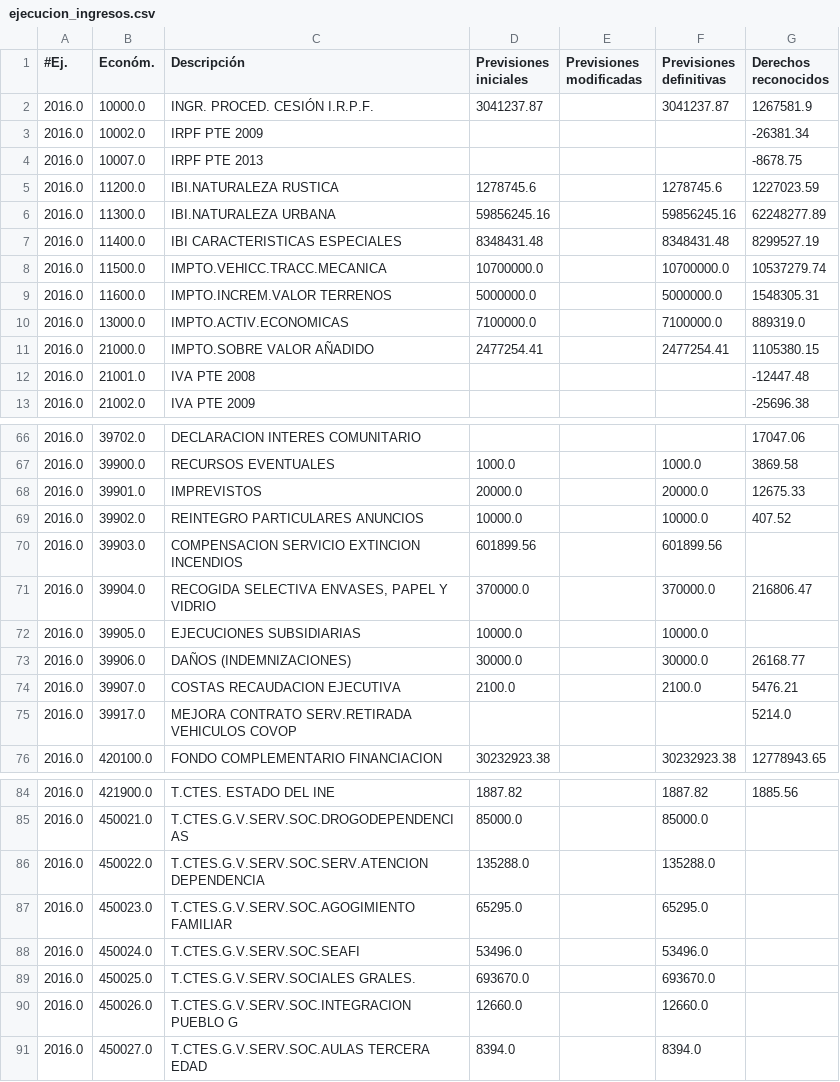
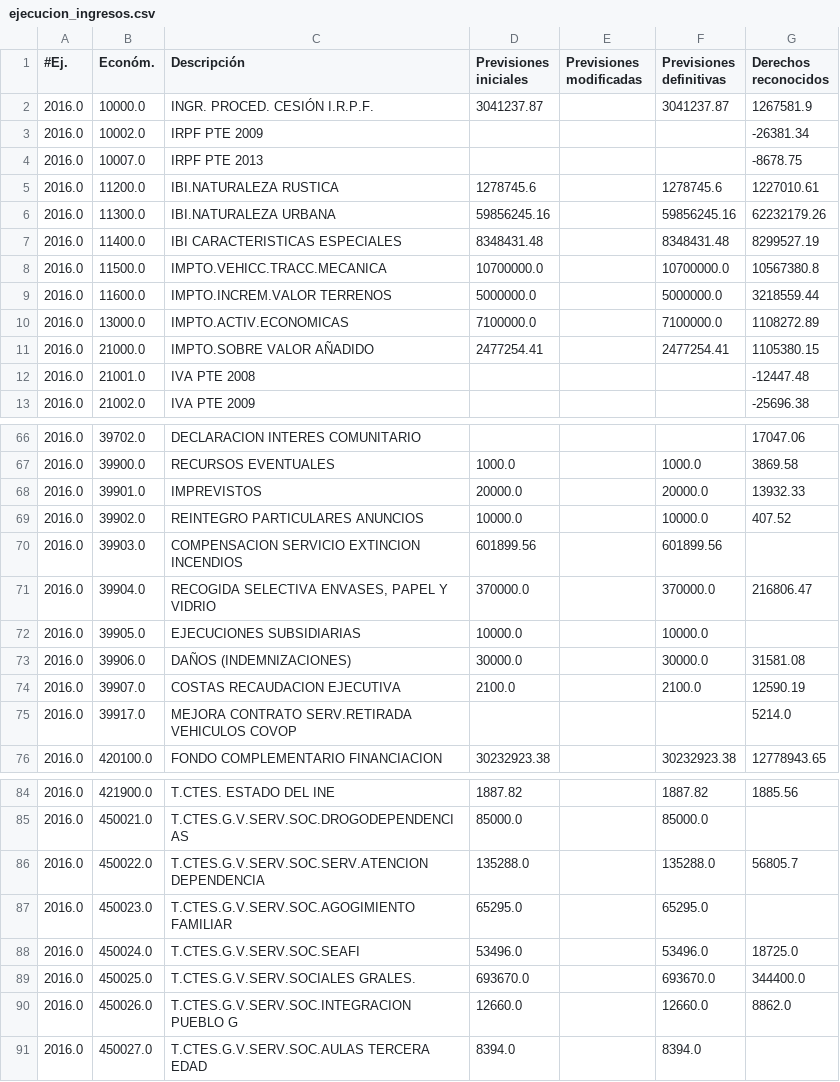
Before and after one commit to civio/presupuesto-castellon, a CSV file: data/es/municipio/2016/ejecucion_ingresos.csv, drawn as a sheet; only a part is shown, gaps mark what is left out; the diff covers the shown part only.

```diff
--- a/data/es/municipio/2016/ejecucion_ingresos.csv
+++ b/data/es/municipio/2016/ejecucion_ingresos.csv
@@ -4,8 +4,8 @@
 2016.0,10007.0,IRPF PTE 2013,,,,-8678.75
-2016.0,11200.0,IBI.NATURALEZA RUSTICA,1278745.6,,1278745.6,1227023.59
-2016.0,11300.0,IBI.NATURALEZA URBANA,59856245.16,,59856245.16,62248277.89
+2016.0,11200.0,IBI.NATURALEZA RUSTICA,1278745.6,,1278745.6,1227010.61
+2016.0,11300.0,IBI.NATURALEZA URBANA,59856245.16,,59856245.16,62232179.26
 2016.0,11400.0,IBI CARACTERISTICAS ESPECIALES,8348431.48,,8348431.48,8299527.19
-2016.0,11500.0,IMPTO.VEHICC.TRACC.MECANICA,10700000.0,,10700000.0,10537279.74
-2016.0,11600.0,IMPTO.INCREM.VALOR TERRENOS,5000000.0,,5000000.0,1548305.31
-2016.0,13000.0,IMPTO.ACTIV.ECONOMICAS,7100000.0,,7100000.0,889319.0
+2016.0,11500.0,IMPTO.VEHICC.TRACC.MECANICA,10700000.0,,10700000.0,10567380.8
+2016.0,11600.0,IMPTO.INCREM.VALOR TERRENOS,5000000.0,,5000000.0,3218559.44
+2016.0,13000.0,IMPTO.ACTIV.ECONOMICAS,7100000.0,,7100000.0,1108272.89
 2016.0,21000.0,IMPTO.SOBRE VALOR AÑADIDO,2477254.41,,2477254.41,1105380.15
@@ -67,3 +67,3 @@
 2016.0,39900.0,RECURSOS EVENTUALES,1000.0,,1000.0,3869.58
-2016.0,39901.0,IMPREVISTOS,20000.0,,20000.0,12675.33
+2016.0,39901.0,IMPREVISTOS,20000.0,,20000.0,13932.33
 2016.0,39902.0,REINTEGRO PARTICULARES ANUNCIOS,10000.0,,10000.0,407.52
@@ -72,4 +72,4 @@
 2016.0,39905.0,EJECUCIONES SUBSIDIARIAS,10000.0,,10000.0,
-2016.0,39906.0,DAÑOS (INDEMNIZACIONES),30000.0,,30000.0,26168.77
-2016.0,39907.0,COSTAS RECAUDACION EJECUTIVA,2100.0,,2100.0,5476.21
+2016.0,39906.0,DAÑOS (INDEMNIZACIONES),30000.0,,30000.0,31581.08
+2016.0,39907.0,COSTAS RECAUDACION EJECUTIVA,2100.0,,2100.0,12590.19
 2016.0,39917.0,MEJORA CONTRATO SERV.RETIRADA VEHICULOS COVOP,,,,5214.0
@@ -85,7 +85,7 @@
 2016.0,450021.0,T.CTES.G.V.SERV.SOC.DROGODEPENDENCIAS,85000.0,,85000.0,
-2016.0,450022.0,T.CTES.G.V.SERV.SOC.SERV.ATENCION DEPENDENCIA,135288.0,,135288.0,
+2016.0,450022.0,T.CTES.G.V.SERV.SOC.SERV.ATENCION DEPENDENCIA,135288.0,,135288.0,56805.7
 2016.0,450023.0,T.CTES.G.V.SERV.SOC.AGOGIMIENTO FAMILIAR,65295.0,,65295.0,
-2016.0,450024.0,T.CTES.G.V.SERV.SOC.SEAFI,53496.0,,53496.0,
-2016.0,450025.0,T.CTES.G.V.SERV.SOCIALES GRALES.,693670.0,,693670.0,
-2016.0,450026.0,T.CTES.G.V.SERV.SOC.INTEGRACION PUEBLO G,12660.0,,12660.0,
+2016.0,450024.0,T.CTES.G.V.SERV.SOC.SEAFI,53496.0,,53496.0,18725.0
+2016.0,450025.0,T.CTES.G.V.SERV.SOCIALES GRALES.,693670.0,,693670.0,344400.0
+2016.0,450026.0,T.CTES.G.V.SERV.SOC.INTEGRACION PUEBLO G,12660.0,,12660.0,8862.0
 2016.0,450027.0,T.CTES.G.V.SERV.SOC.AULAS TERCERA EDAD,8394.0,,8394.0,
```
Also changed, not shown: 2 added rows and 38 edited cells elsewhere in this file, data/ca/municipio/2016/ejecucion_gastos.csv, 4 other files.
